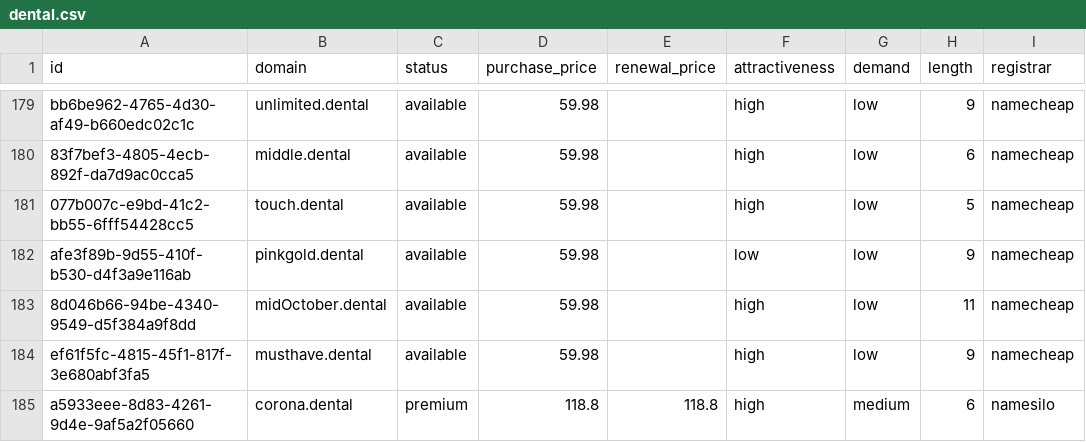
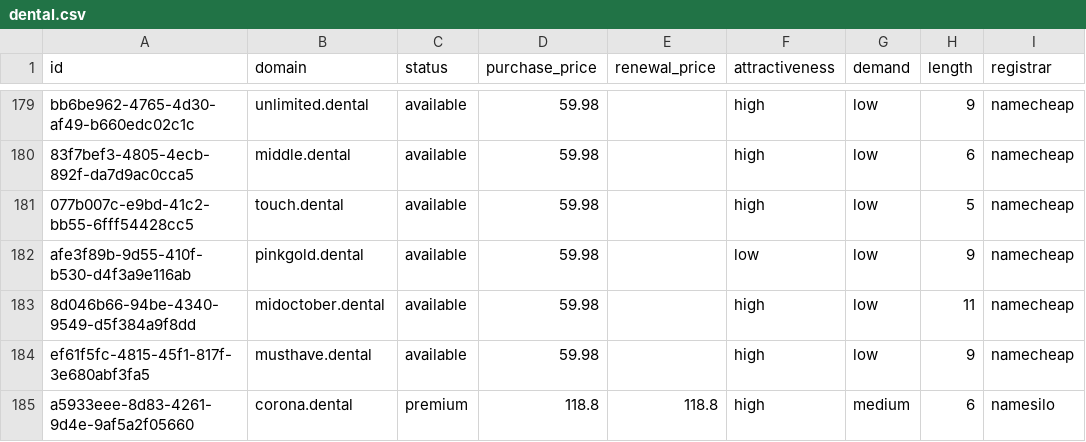
Before and after one commit to UniqueDomains/dental-oneword-domains, a CSV file: dental.csv, drawn as a sheet; only a part is shown, gaps mark what is left out; the diff covers the shown part only; the diff names each change by its address in the sheet, - before the commit and + after, or states it on an @@ line.

Commit message:
Domains update

```diff
--- a/dental.csv
+++ b/dental.csv
-B183 (domain): midOctober.dental
+B183 (domain): midoctober.dental
```
Also changed, not shown: 1 added row, 1 removed row and 71 edited cells elsewhere in this file, 4 other files.
